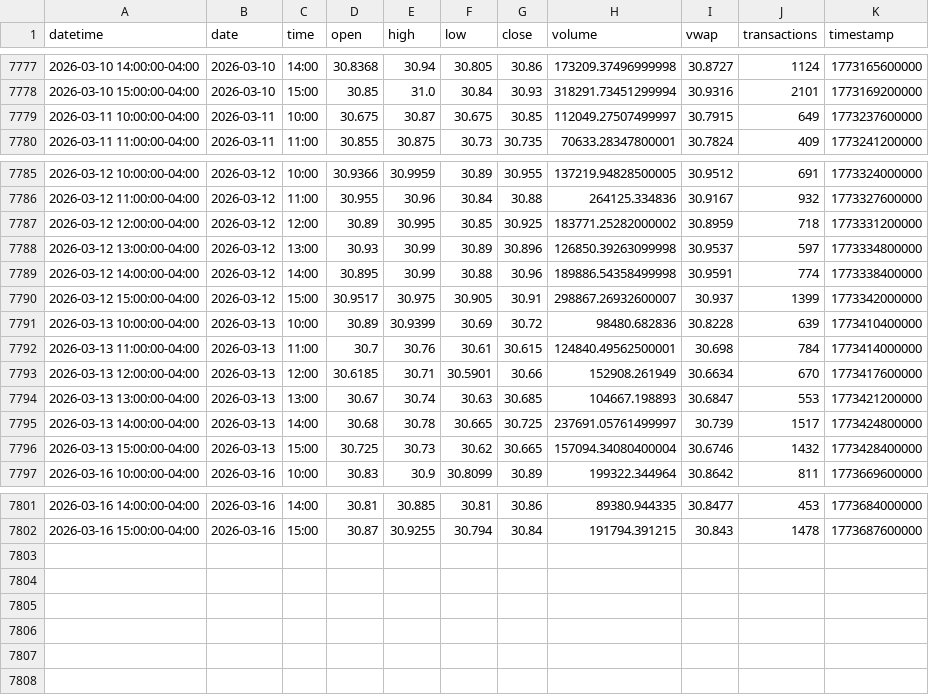
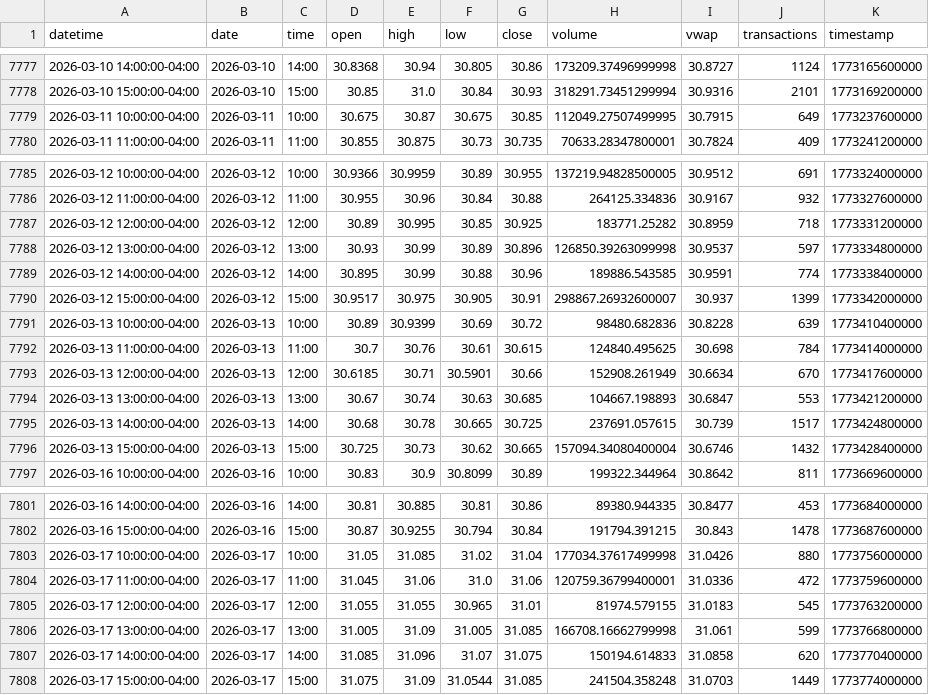
Before and after one commit to mjo156-ship-it/Market-Signals, a CSV file: data/polygon/DBMF_60m.csv, drawn as a sheet; only a part is shown, gaps mark what is left out.

```diff
--- a/data/polygon/DBMF_60m.csv
+++ b/data/polygon/DBMF_60m.csv
@@ -7778,3 +7778,3 @@ datetime,date,time,open,high,low,close,volume,vwap,transactions,timestamp
 2026-03-10 15:00:00-04:00,2026-03-10,15:00,30.85,31.0,30.84,30.93,318291.73451299994,30.9316,2101,1773169200000
-2026-03-11 10:00:00-04:00,2026-03-11,10:00,30.675,30.87,30.675,30.85,112049.27507499997,30.7915,649,1773237600000
+2026-03-11 10:00:00-04:00,2026-03-11,10:00,30.675,30.87,30.675,30.85,112049.27507499995,30.7915,649,1773237600000
 2026-03-11 11:00:00-04:00,2026-03-11,11:00,30.855,30.875,30.73,30.735,70633.28347800001,30.7824,409,1773241200000
@@ -7786,11 +7786,11 @@ datetime,date,time,open,high,low,close,volume,vwap,transactions,timestamp
 2026-03-12 11:00:00-04:00,2026-03-12,11:00,30.955,30.96,30.84,30.88,264125.334836,30.9167,932,1773327600000
-2026-03-12 12:00:00-04:00,2026-03-12,12:00,30.89,30.995,30.85,30.925,183771.25282000002,30.8959,718,1773331200000
+2026-03-12 12:00:00-04:00,2026-03-12,12:00,30.89,30.995,30.85,30.925,183771.25282,30.8959,718,1773331200000
 2026-03-12 13:00:00-04:00,2026-03-12,13:00,30.93,30.99,30.89,30.896,126850.39263099998,30.9537,597,1773334800000
-2026-03-12 14:00:00-04:00,2026-03-12,14:00,30.895,30.99,30.88,30.96,189886.54358499998,30.9591,774,1773338400000
+2026-03-12 14:00:00-04:00,2026-03-12,14:00,30.895,30.99,30.88,30.96,189886.543585,30.9591,774,1773338400000
 2026-03-12 15:00:00-04:00,2026-03-12,15:00,30.9517,30.975,30.905,30.91,298867.26932600007,30.937,1399,1773342000000
 2026-03-13 10:00:00-04:00,2026-03-13,10:00,30.89,30.9399,30.69,30.72,98480.682836,30.8228,639,1773410400000
-2026-03-13 11:00:00-04:00,2026-03-13,11:00,30.7,30.76,30.61,30.615,124840.49562500001,30.698,784,1773414000000
+2026-03-13 11:00:00-04:00,2026-03-13,11:00,30.7,30.76,30.61,30.615,124840.495625,30.698,784,1773414000000
 2026-03-13 12:00:00-04:00,2026-03-13,12:00,30.6185,30.71,30.5901,30.66,152908.261949,30.6634,670,1773417600000
 2026-03-13 13:00:00-04:00,2026-03-13,13:00,30.67,30.74,30.63,30.685,104667.198893,30.6847,553,1773421200000
-2026-03-13 14:00:00-04:00,2026-03-13,14:00,30.68,30.78,30.665,30.725,237691.05761499997,30.739,1517,1773424800000
+2026-03-13 14:00:00-04:00,2026-03-13,14:00,30.68,30.78,30.665,30.725,237691.057615,30.739,1517,1773424800000
 2026-03-13 15:00:00-04:00,2026-03-13,15:00,30.725,30.73,30.62,30.665,157094.34080400004,30.6746,1432,1773428400000
@@ -7802 +7802,7 @@ datetime,date,time,open,high,low,close,volume,vwap,transactions,timestamp
 2026-03-16 15:00:00-04:00,2026-03-16,15:00,30.87,30.9255,30.794,30.84,191794.391215,30.843,1478,1773687600000
+2026-03-17 10:00:00-04:00,2026-03-17,10:00,31.05,31.085,31.02,31.04,177034.37617499998,31.0426,880,1773756000000
+2026-03-17 11:00:00-04:00,2026-03-17,11:00,31.045,31.06,31.0,31.06,120759.36799400001,31.0336,472,1773759600000
+2026-03-17 12:00:00-04:00,2026-03-17,12:00,31.055,31.055,30.965,31.01,81974.579155,31.0183,545,1773763200000
+2026-03-17 13:00:00-04:00,2026-03-17,13:00,31.005,31.09,31.005,31.085,166708.16662799998,31.061,599,1773766800000
+2026-03-17 14:00:00-04:00,2026-03-17,14:00,31.085,31.096,31.07,31.075,150194.614833,31.0858,620,1773770400000
+2026-03-17 15:00:00-04:00,2026-03-17,15:00,31.075,31.09,31.0544,31.085,241504.358248,31.0703,1449,1773774000000
```
Also changed, not shown: data/polygon/CTA_60m.csv, data/polygon/FNGO_60m.csv, 33 other files.
